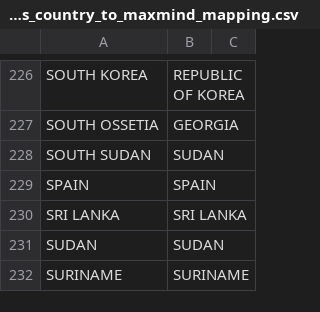
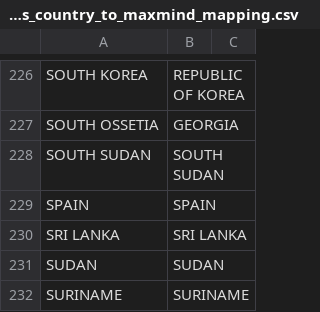
Before and after one commit to ostdotcom/SimpleTokenApi, a CSV file: config/cynopsis_country_to_maxmind_mapping.csv, drawn as a sheet; only a part is shown, gaps mark what is left out.

Commit message:
changes of blacklisted_countries after QA test.

```diff
--- a/config/cynopsis_country_to_maxmind_mapping.csv
+++ b/config/cynopsis_country_to_maxmind_mapping.csv
@@ -227,3 +227,3 @@ SOUTH KOREA,REPUBLIC OF KOREA
 SOUTH OSSETIA,GEORGIA
-SOUTH SUDAN,SUDAN
+SOUTH SUDAN,SOUTH SUDAN
 SPAIN,SPAIN
```
